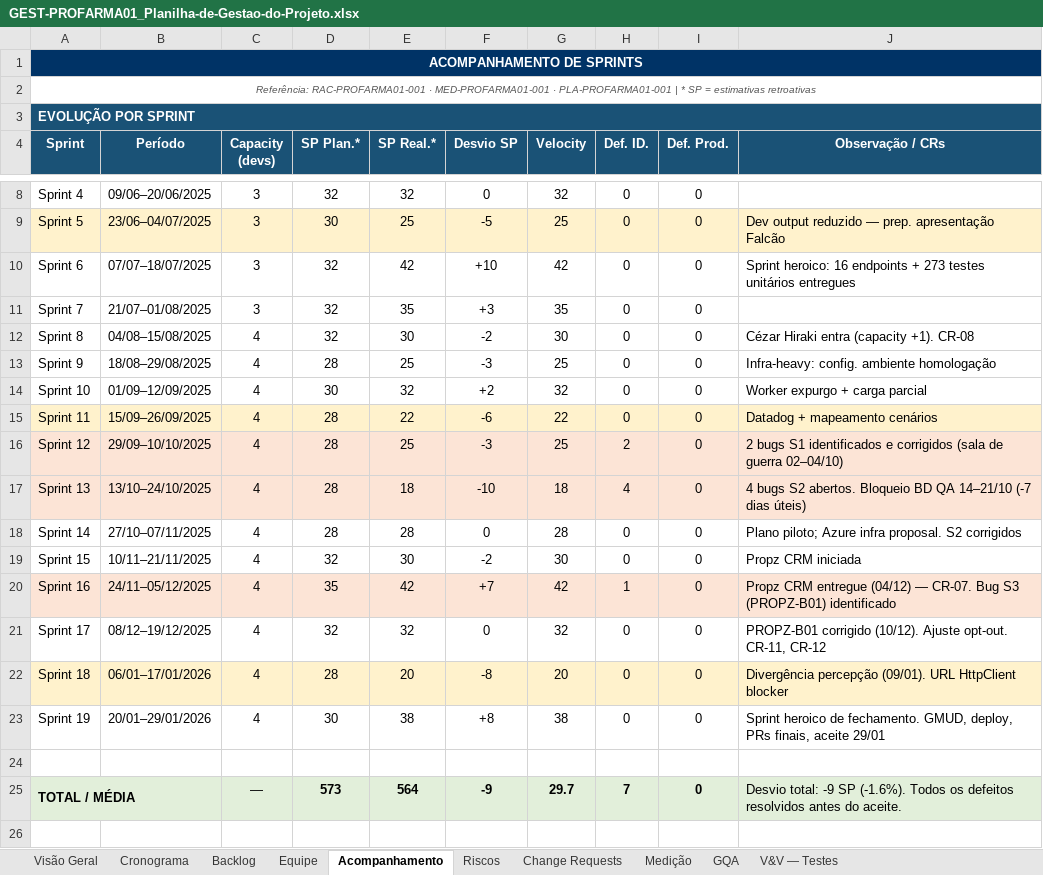
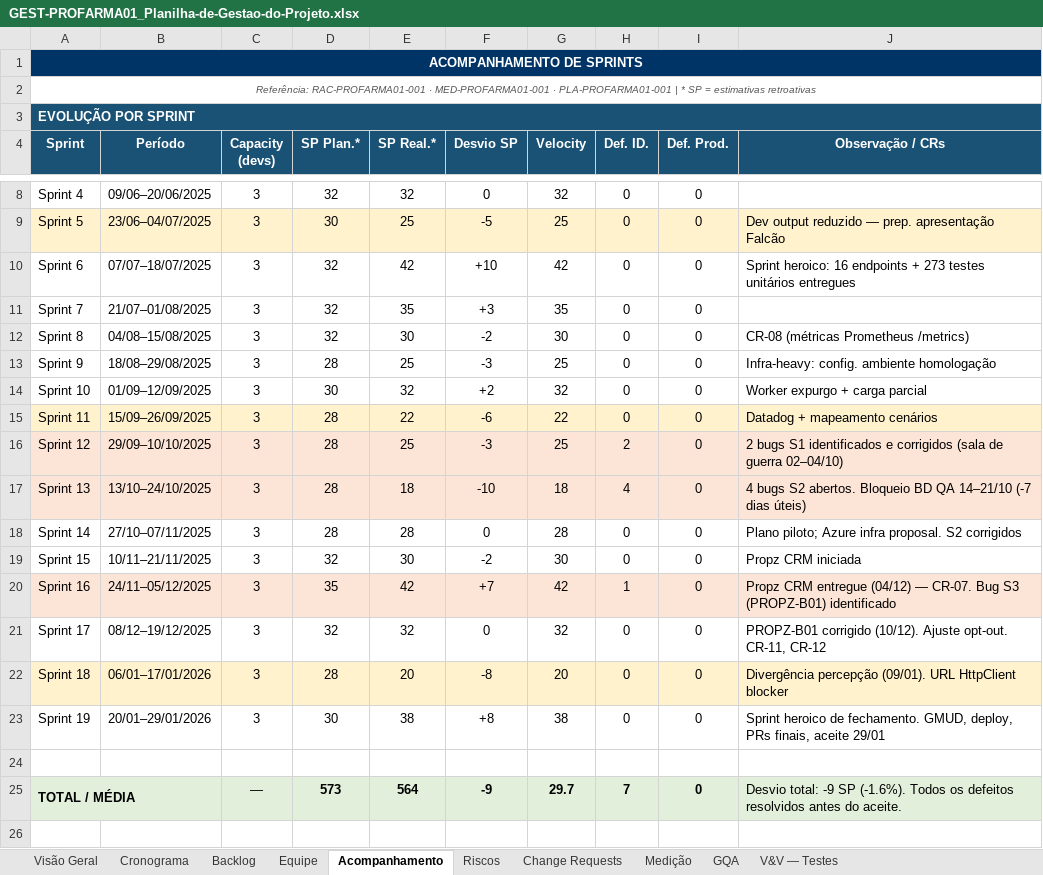
Before and after one commit to abraao05/MPS-repository, an Excel workbook: mps-nivel-c/oficial/04_registros/PROFARMA_Cadastro-de-Clientes/GEST-PROFARMA01_Planilha-de-Gestao-do-Projeto.xlsx, sheet Acompanhamento, drawn as a sheet; only a part is shown, gaps mark what is left out; values as stored, in another font and other column widths than the file's, no borders; the diff names each change by its address in the sheet, - before the commit and + after, or states it on an @@ line.

```diff
--- a/mps-nivel-c/oficial/04_registros/PROFARMA_Cadastro-de-Clientes/GEST-PROFARMA01_Planilha-de-Gestao-do-Projeto.xlsx (sheet Acompanhamento)
+++ b/mps-nivel-c/oficial/04_registros/PROFARMA_Cadastro-de-Clientes/GEST-PROFARMA01_Planilha-de-Gestao-do-Projeto.xlsx (sheet Acompanhamento)
-C12:C23 (Capacity (devs)): 4
+C12:C23 (Capacity (devs)): 3
-J12 (Observação / CRs): Cézar Hiraki entra (capacity +1). CR-08
+J12 (Observação / CRs): CR-08 (métricas Prometheus /metrics)
```
Also changed, not shown: sheet Equipe, sheet Visão Geral, sheet GQA, sheet Cronograma, 6 other files.
